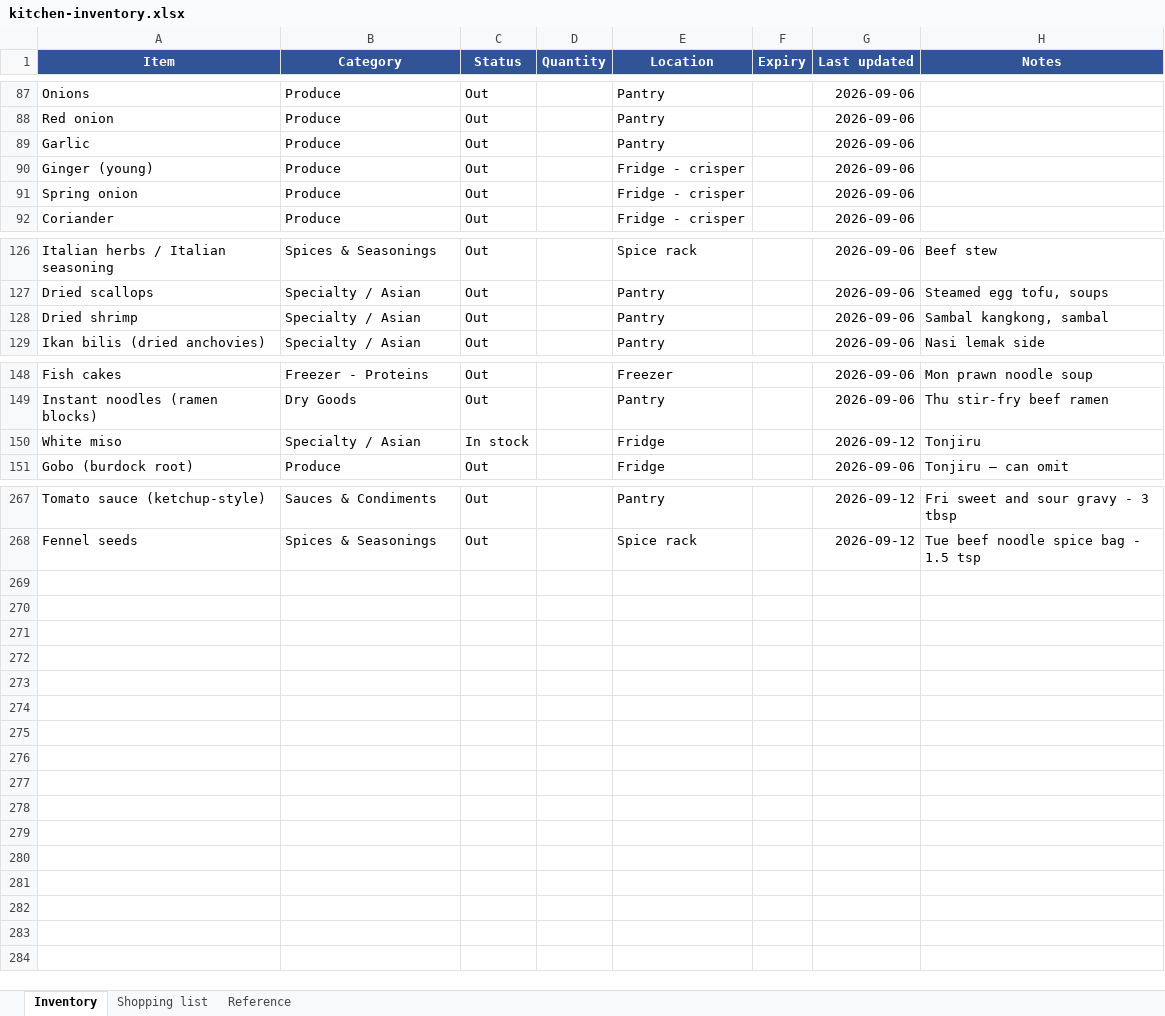
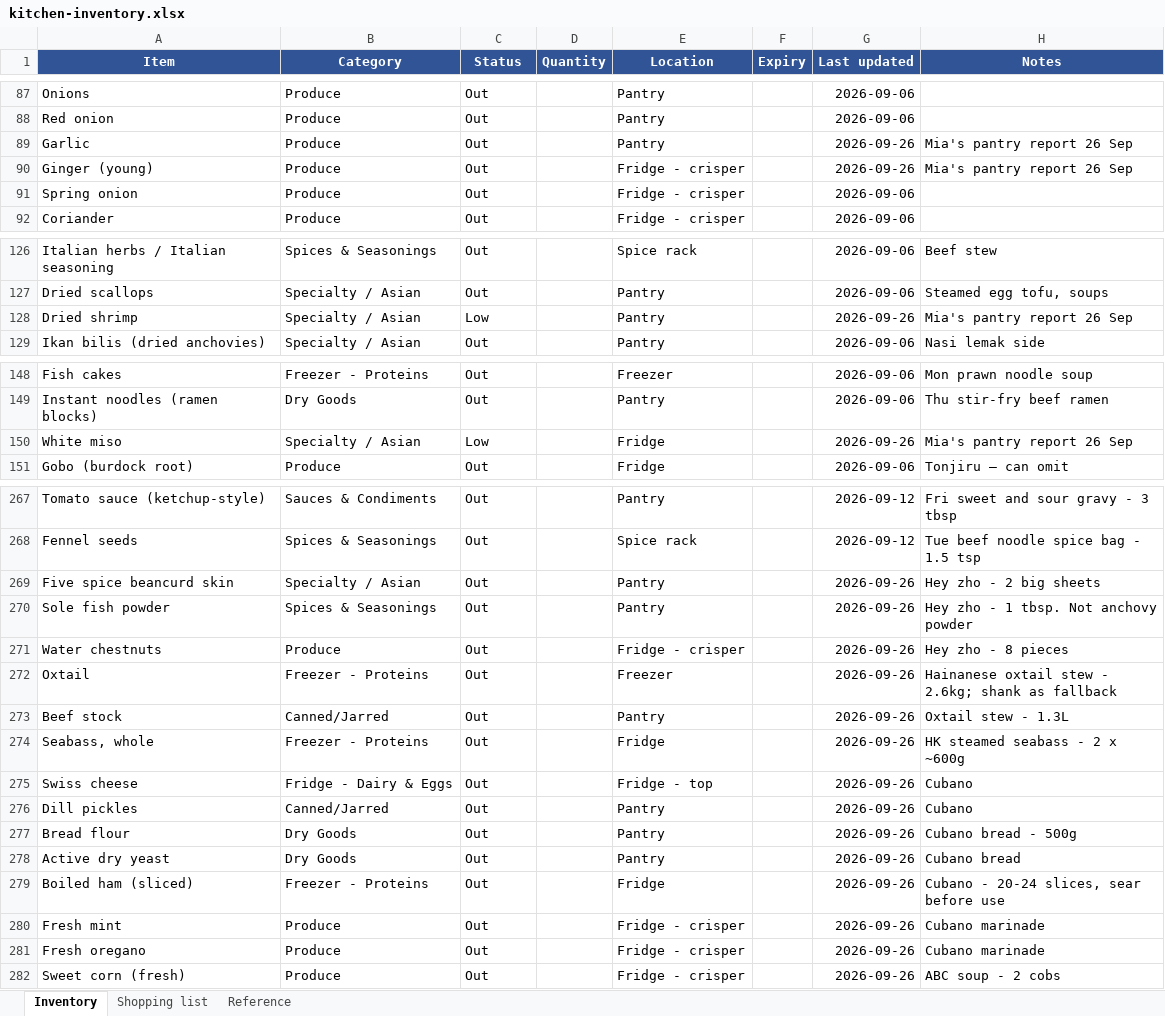
Before and after one commit to zchiam002/weekly_menu, an Excel workbook: kitchen-inventory.xlsx, sheet Inventory, drawn as a sheet; only a part is shown, gaps mark what is left out; values as stored, in another font and other column widths than the file's, no borders; conditional formats not drawn; the diff covers the shown part only; the diff names each change by its address in the sheet, - before the commit and + after, or states it on an @@ line.

```diff
--- a/kitchen-inventory.xlsx (sheet Inventory)
+++ b/kitchen-inventory.xlsx (sheet Inventory)
-G89:G90 (Last updated): 2026-09-06
+G89:G90 (Last updated): 2026-09-26
-H89:H90 (Notes): (empty)
+H89:H90 (Notes): Mia's pantry report 26 Sep
-C128 (Status): Out
+C128 (Status): Low
-G128 (Last updated): 2026-09-06
+G128 (Last updated): 2026-09-26
-H128 (Notes): Sambal kangkong, sambal
+H128 (Notes): Mia's pantry report 26 Sep
-C150 (Status): In stock
+C150 (Status): Low
-G150 (Last updated): 2026-09-12
+G150 (Last updated): 2026-09-26
-H150 (Notes): Tonjiru
+H150 (Notes): Mia's pantry report 26 Sep
+row 269: Five spice beancurd skin | Specialty / Asian | Out |  | Pantry |  | 2026-09-26 | Hey zho - 2 big sheets
+row 270: Sole fish powder | Spices & Seasonings | Out |  | Pantry |  | 2026-09-26 | Hey zho - 1 tbsp. Not anchovy powder
+row 271: Water chestnuts | Produce | Out |  | Fridge - crisper |  | 2026-09-26 | Hey zho - 8 pieces
+row 272: Oxtail | Freezer - Proteins | Out |  | Freezer |  | 2026-09-26 | Hainanese oxtail stew - 2.6kg; shank as fallback
+row 273: Beef stock | Canned/Jarred | Out |  | Pantry |  | 2026-09-26 | Oxtail stew - 1.3L
+row 274: Seabass, whole | Freezer - Proteins | Out |  | Fridge |  | 2026-09-26 | HK steamed seabass - 2 x ~600g
+row 275: Swiss cheese | Fridge - Dairy & Eggs | Out |  | Fridge - top |  | 2026-09-26 | Cubano
+row 276: Dill pickles | Canned/Jarred | Out |  | Pantry |  | 2026-09-26 | Cubano
+row 277: Bread flour | Dry Goods | Out |  | Pantry |  | 2026-09-26 | Cubano bread - 500g
+row 278: Active dry yeast | Dry Goods | Out |  | Pantry |  | 2026-09-26 | Cubano bread
+row 279: Boiled ham (sliced) | Freezer - Proteins | Out |  | Fridge |  | 2026-09-26 | Cubano - 20-24 slices, sear before use
+row 280: Fresh mint | Produce | Out |  | Fridge - crisper |  | 2026-09-26 | Cubano marinade
+row 281: Fresh oregano | Produce | Out |  | Fridge - crisper |  | 2026-09-26 | Cubano marinade
+row 282: Sweet corn (fresh) | Produce | Out |  | Fridge - crisper |  | 2026-09-26 | ABC soup - 2 cobs
```
Also changed, not shown: 2 edited cells elsewhere in this sheet, dish-rotation.xlsx, 7 other files.
